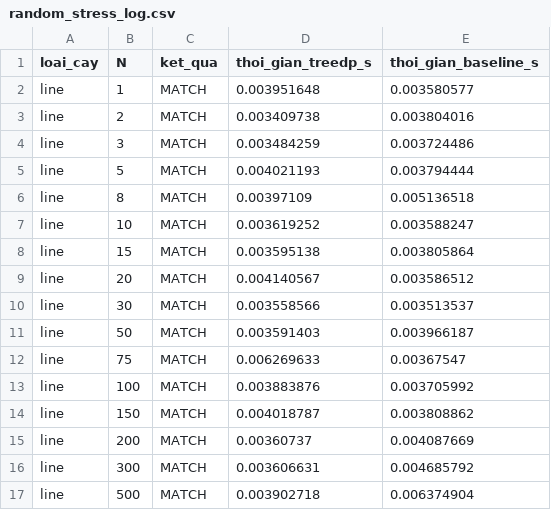
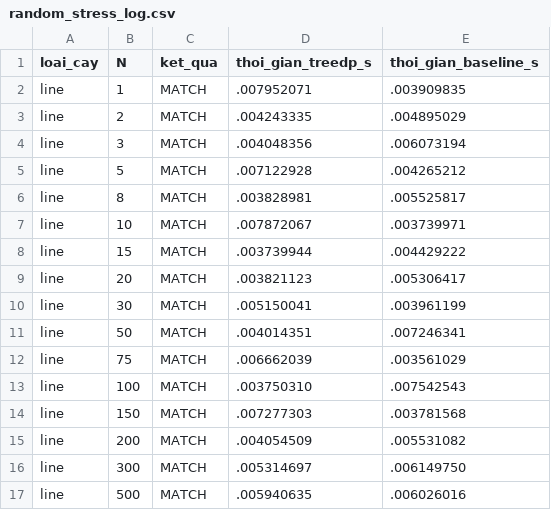
Before and after one commit to LqTan/tree-db-rerooting, a CSV file: results/random_stress_log.csv, drawn as a sheet; only a part is shown; the diff covers the shown part only.

```diff
--- a/results/random_stress_log.csv
+++ b/results/random_stress_log.csv
@@ -1,17 +1,17 @@
 loai_cay,N,ket_qua,thoi_gian_treedp_s,thoi_gian_baseline_s
-line,1,MATCH,0.003951648,0.003580577
-line,2,MATCH,0.003409738,0.003804016
-line,3,MATCH,0.003484259,0.003724486
-line,5,MATCH,0.004021193,0.003794444
-line,8,MATCH,0.00397109,0.005136518
-line,10,MATCH,0.003619252,0.003588247
-line,15,MATCH,0.003595138,0.003805864
-line,20,MATCH,0.004140567,0.003586512
-line,30,MATCH,0.003558566,0.003513537
-line,50,MATCH,0.003591403,0.003966187
-line,75,MATCH,0.006269633,0.00367547
-line,100,MATCH,0.003883876,0.003705992
-line,150,MATCH,0.004018787,0.003808862
-line,200,MATCH,0.00360737,0.004087669
-line,300,MATCH,0.003606631,0.004685792
-line,500,MATCH,0.003902718,0.006374904
+line,1,MATCH,.007952071,.003909835
+line,2,MATCH,.004243335,.004895029
+line,3,MATCH,.004048356,.006073194
+line,5,MATCH,.007122928,.004265212
+line,8,MATCH,.003828981,.005525817
+line,10,MATCH,.007872067,.003739971
+line,15,MATCH,.003739944,.004429222
+line,20,MATCH,.003821123,.005306417
+line,30,MATCH,.005150041,.003961199
+line,50,MATCH,.004014351,.007246341
+line,75,MATCH,.006662039,.003561029
+line,100,MATCH,.003750310,.007542543
+line,150,MATCH,.007277303,.003781568
+line,200,MATCH,.004054509,.005531082
+line,300,MATCH,.005314697,.006149750
+line,500,MATCH,.005940635,.006026016
```
Also changed, not shown: 168 edited cells elsewhere in this file, 5 other files.
